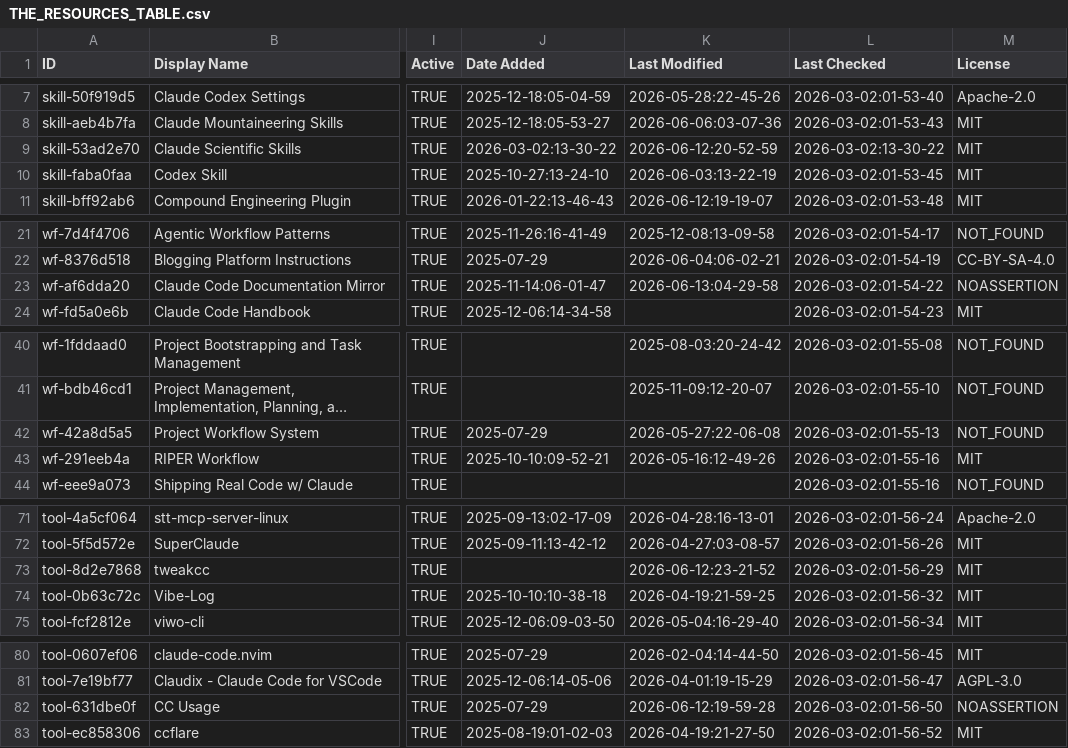
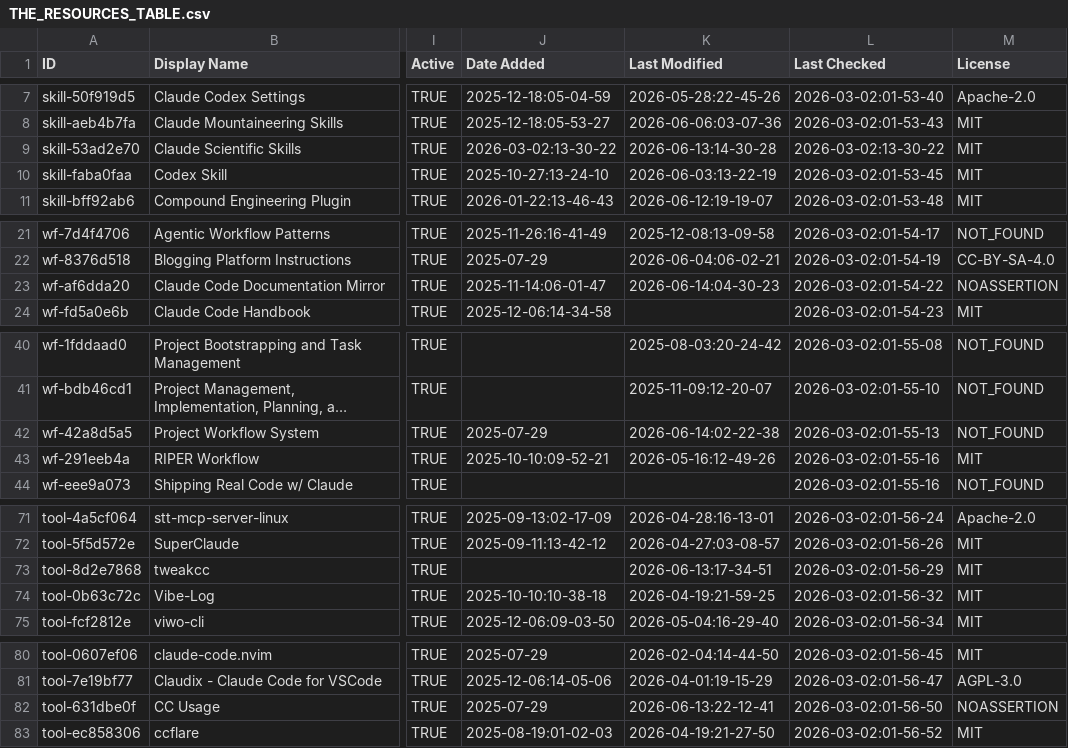
Before and after one commit to siathalysedI/awesome-claude-code, a CSV file: THE_RESOURCES_TABLE.csv, drawn as a sheet; only a part is shown, gaps mark what is left out; long unchanged cells end in …; the diff covers the shown part only; the diff names each change by its address in the sheet, - before the commit and + after, or states it on an @@ line.

```diff
--- a/THE_RESOURCES_TABLE.csv
+++ b/THE_RESOURCES_TABLE.csv
-K9 (Last Modified): 2026-06-12:20-52-59
+K9 (Last Modified): 2026-06-13:14-30-28
-K23 (Last Modified): 2026-06-13:04-29-58
+K23 (Last Modified): 2026-06-14:04-30-23
-K42 (Last Modified): 2026-05-27:22-06-08
+K42 (Last Modified): 2026-06-14:02-22-38
-K73 (Last Modified): 2026-06-12:23-21-52
+K73 (Last Modified): 2026-06-13:17-34-51
-K82 (Last Modified): 2026-06-12:19-59-28
+K82 (Last Modified): 2026-06-13:22-12-41
```
Also changed, not shown: 22 edited cells elsewhere in this file.
